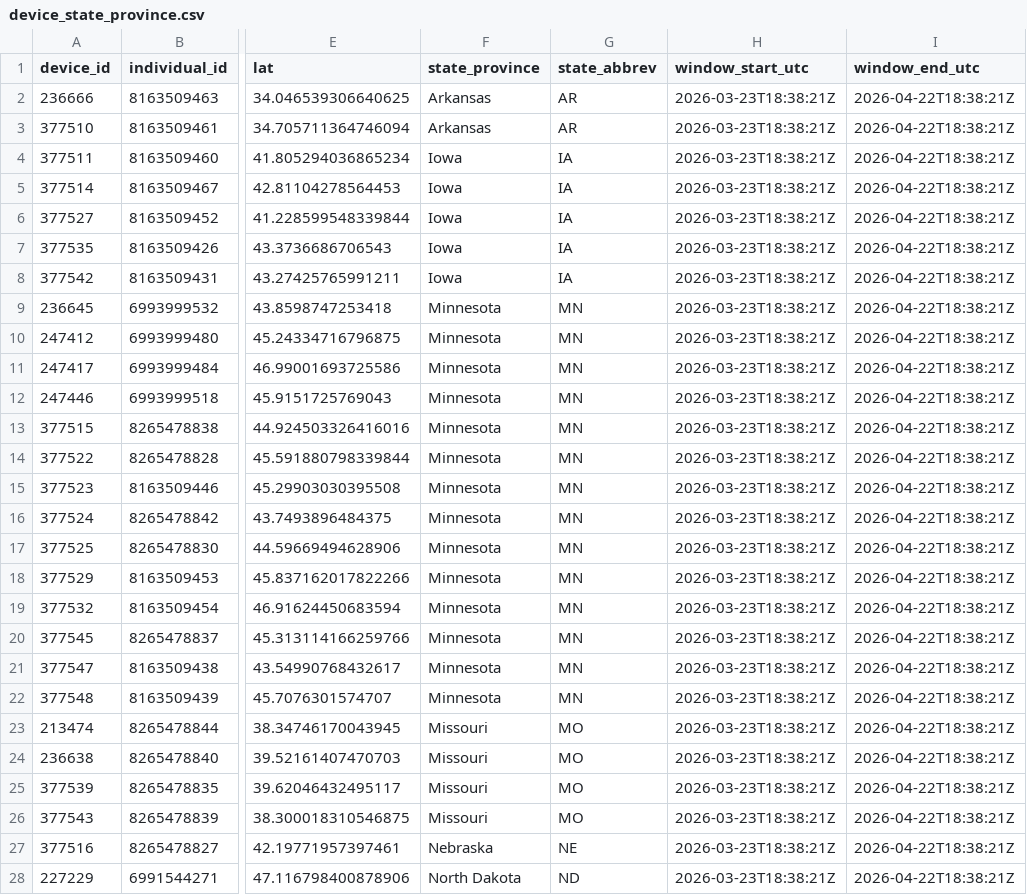
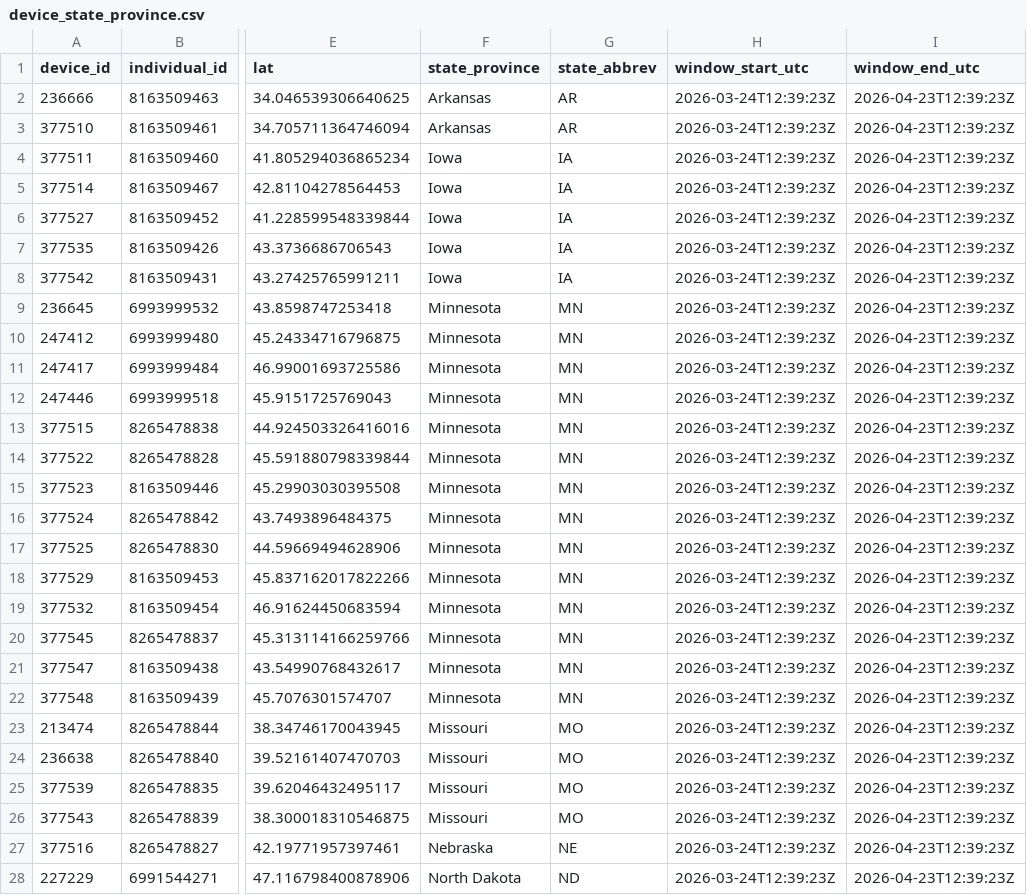
Before and after one commit to askrenr/TransmitterUpdate, a CSV file: docs/data/device_state_province.csv, drawn as a sheet; only a part is shown, gaps mark what is left out; the diff covers the shown part only; the diff names each change by its address in the sheet, - before the commit and + after, or states it on an @@ line.

```diff
--- a/docs/data/device_state_province.csv
+++ b/docs/data/device_state_province.csv
-H2:H28 (window_start_utc): 2026-03-23T18:38:21Z
+H2:H28 (window_start_utc): 2026-03-24T12:39:23Z
-I2:I28 (window_end_utc): 2026-04-22T18:38:21Z
+I2:I28 (window_end_utc): 2026-04-23T12:39:23Z
```
Also changed, not shown: 36 edited cells elsewhere in this file, docs/data/device_migration_metrics.csv, docs/data/state_province_proportions.csv, 4 other files.
